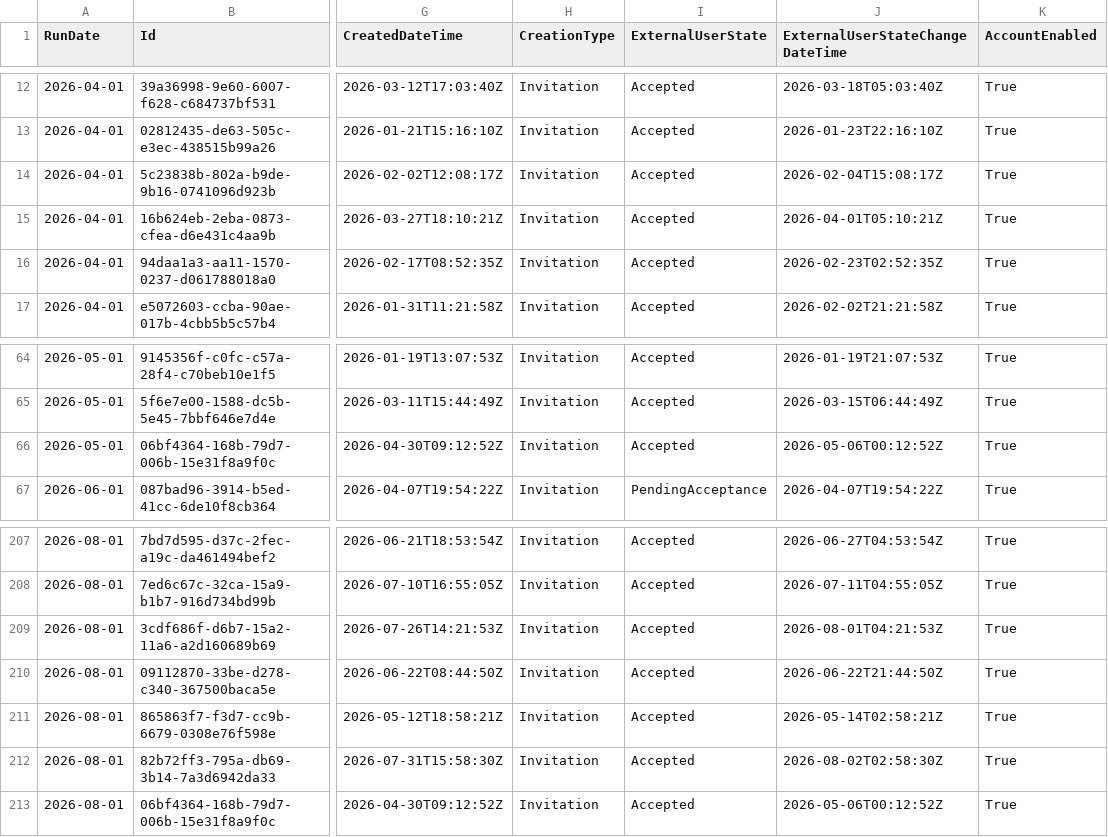
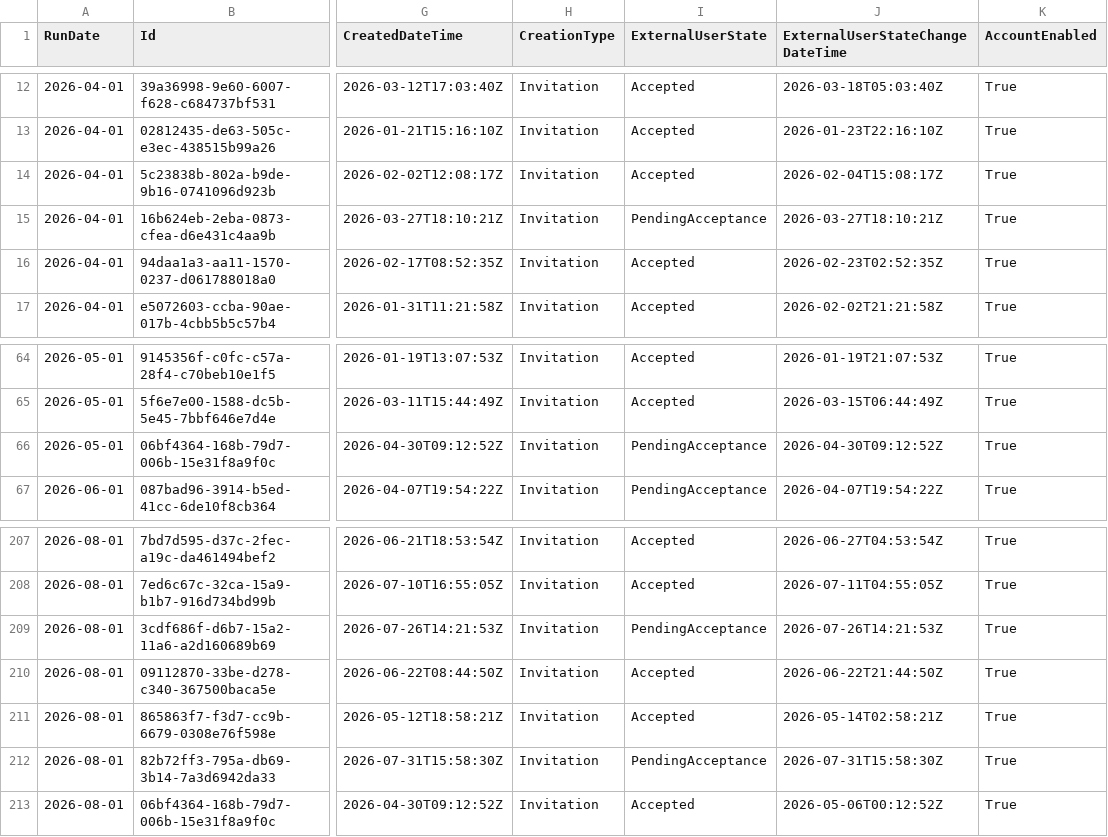
Before and after one commit to fuentej/M365-Report-Library, a CSV file: reports/guest-access/samples/guests.csv, drawn as a sheet; only a part is shown, gaps mark what is left out; the diff names each change by its address in the sheet, - before the commit and + after, or states it on an @@ line.

```diff
--- a/reports/guest-access/samples/guests.csv
+++ b/reports/guest-access/samples/guests.csv
-I15 (ExternalUserState): Accepted
+I15 (ExternalUserState): PendingAcceptance
-J15 (ExternalUserStateChangeDateTime): 2026-04-01T05:10:21Z
+J15 (ExternalUserStateChangeDateTime): 2026-03-27T18:10:21Z
-I66 (ExternalUserState): Accepted
+I66 (ExternalUserState): PendingAcceptance
-J66 (ExternalUserStateChangeDateTime): 2026-05-06T00:12:52Z
+J66 (ExternalUserStateChangeDateTime): 2026-04-30T09:12:52Z
-I209 (ExternalUserState): Accepted
+I209 (ExternalUserState): PendingAcceptance
-J209 (ExternalUserStateChangeDateTime): 2026-08-01T04:21:53Z
+J209 (ExternalUserStateChangeDateTime): 2026-07-26T14:21:53Z
-I212 (ExternalUserState): Accepted
+I212 (ExternalUserState): PendingAcceptance
-J212 (ExternalUserStateChangeDateTime): 2026-08-02T02:58:30Z
+J212 (ExternalUserStateChangeDateTime): 2026-07-31T15:58:30Z
```
Also changed, not shown: reports/guest-access/samples/guest-signins.csv, 9 other files.
